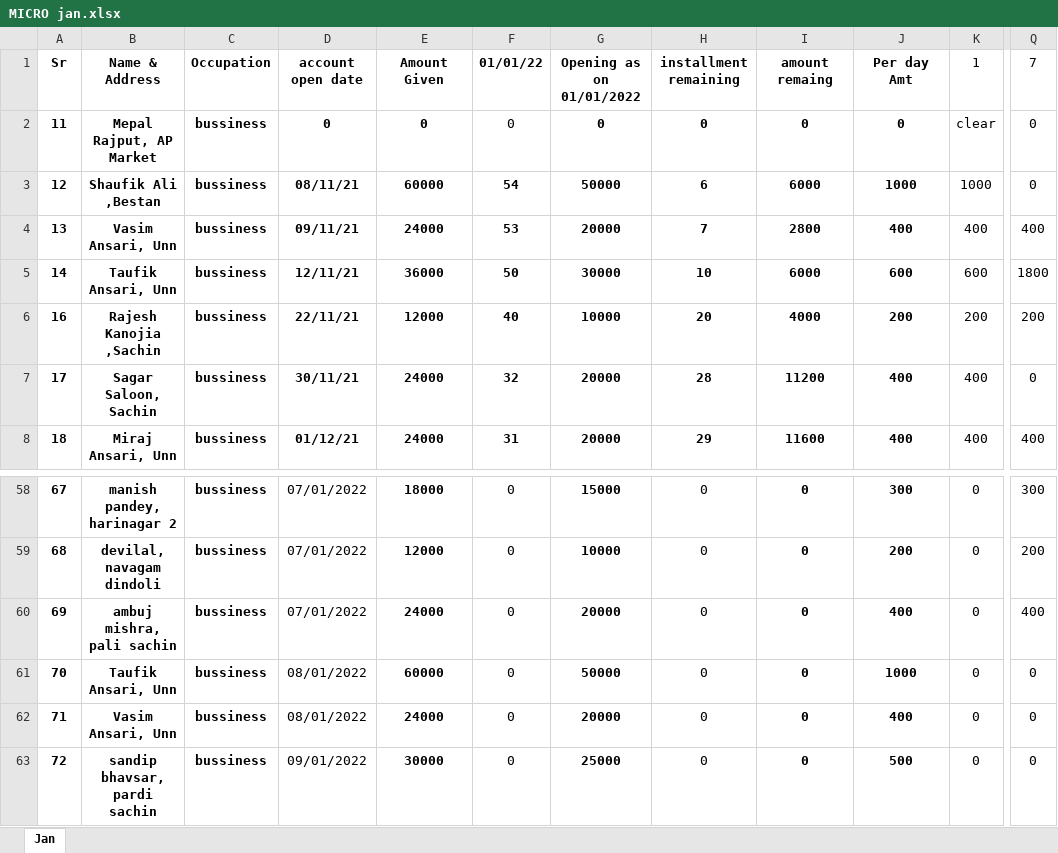
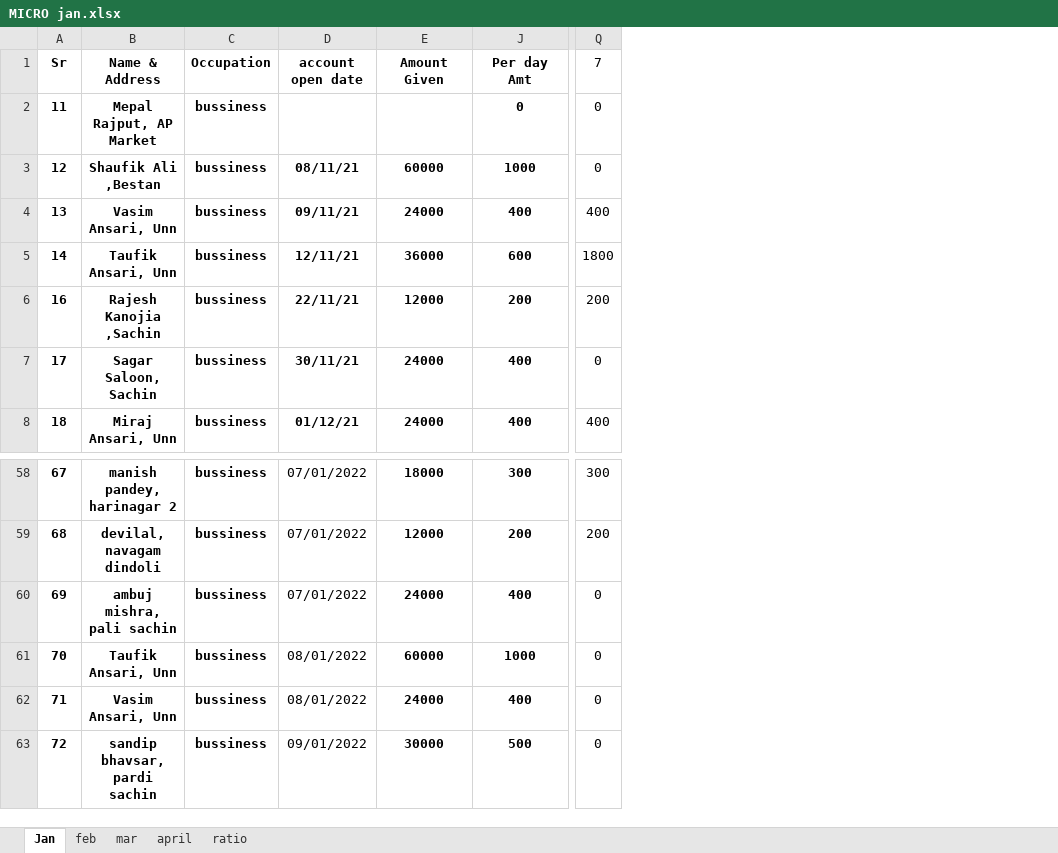
Before and after one commit to MadMaxINDIAN/loan_manager_be, an Excel workbook: python_automation/MICRO jan.xlsx, sheet Jan, drawn as a sheet; only a part is shown, gaps mark what is left out; values as stored, in another font and other column widths than the file's, no borders; removed rows and columns are numbered as before the commit, all else as after; the diff covers the shown part only; the diff names each change by its address in the sheet, - before the commit and + after, or states it on an @@ line.

```diff
--- a/python_automation/MICRO jan.xlsx (sheet Jan)
+++ b/python_automation/MICRO jan.xlsx (sheet Jan)
+sheet tab: feb
+sheet tab: mar
+sheet tab: april
+sheet tab: ratio
@@ column F hidden, rows 1-8: 01/01/22 | 0 | 54 | 53 | 50 | 40 | 32 | 31; rows 58-63: all 0 @@
@@ column G hidden, rows 1-8: Opening as on 01/01/2022 | 0 | 50000 | 20000 | 30000 | 10000 | 20000 | 20000; rows 58-63: 15000 | 10000 | 20000 | 50000 | 20000 | 25000 @@
@@ column H hidden, rows 1-8: installment remaining | 0 | 6 | 7 | 10 | 20 | 28 | 29; rows 58-63: all 0 @@
@@ column I hidden, rows 1-8: amount remaing | 0 | 6000 | 2800 | 6000 | 4000 | 11200 | 11600; rows 58-63: all 0 @@
@@ column K hidden, rows 1-8: 1 | clear | 1000 | 400 | 600 | 200 | 400 | 400; rows 58-63: all 0 @@
-D2: 0
+D2: (empty)
-E2: 0
+E2: (empty)
-Q60: 400
+Q60: 0
```
Also changed, not shown: 17 added rows, 7 removed rows and 844 edited cells elsewhere in this sheet, hidden cells, python_automation/MICRO feb.xlsx, 13 other files.
